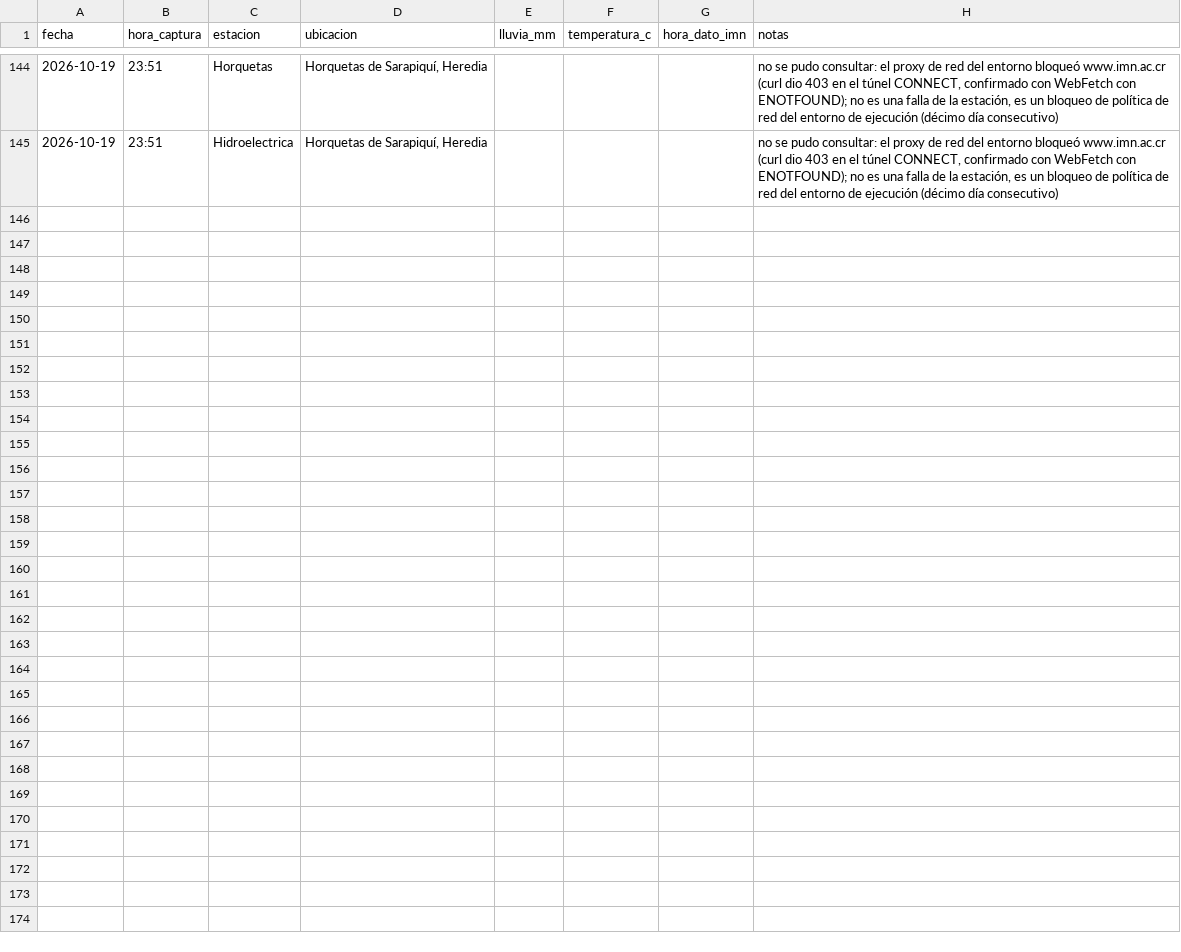
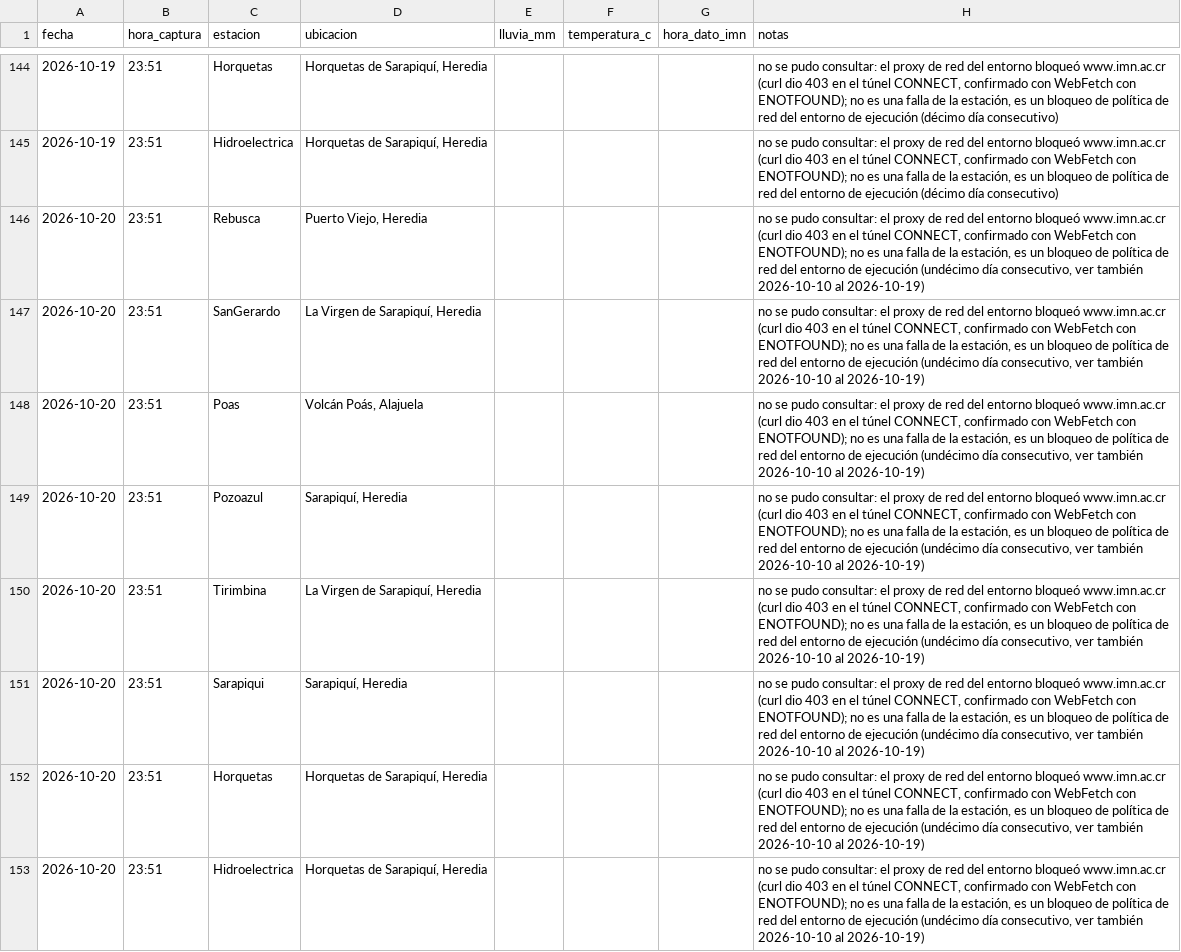
Before and after one commit to robertoico06-dev/imn-lluvia, a CSV file: registro_lluvia_imn.csv, drawn as a sheet; only a part is shown, gaps mark what is left out.

```diff
--- a/registro_lluvia_imn.csv
+++ b/registro_lluvia_imn.csv
@@ -145 +145,9 @@ fecha,hora_captura,estacion,ubicacion,lluvia_mm,temperatura_c,hora_dato_imn,nota
 2026-10-19,23:51,Hidroelectrica,"Horquetas de Sarapiquí, Heredia",,,,"no se pudo consultar: el proxy de red del entorno bloqueó www.imn.ac.cr (curl dio 403 en el túnel CONNECT, confirmado con WebFetch con ENOTFOUND); no es una falla de la estación, es un bloqueo de política de red del entorno de ejecución (décimo día consecutivo)"
+2026-10-20,23:51,Rebusca,"Puerto Viejo, Heredia",,,,"no se pudo consultar: el proxy de red del entorno bloqueó www.imn.ac.cr (curl dio 403 en el túnel CONNECT, confirmado con WebFetch con ENOTFOUND); no es una falla de la estación, es un bloqueo de política de red del entorno de ejecución (undécimo día consecutivo, ver también 2026-10-10 al 2026-10-19)"
+2026-10-20,23:51,SanGerardo,"La Virgen de Sarapiquí, Heredia",,,,"no se pudo consultar: el proxy de red del entorno bloqueó www.imn.ac.cr (curl dio 403 en el túnel CONNECT, confirmado con WebFetch con ENOTFOUND); no es una falla de la estación, es un bloqueo de política de red del entorno de ejecución (undécimo día consecutivo, ver también 2026-10-10 al 2026-10-19)"
+2026-10-20,23:51,Poas,"Volcán Poás, Alajuela",,,,"no se pudo consultar: el proxy de red del entorno bloqueó www.imn.ac.cr (curl dio 403 en el túnel CONNECT, confirmado con WebFetch con ENOTFOUND); no es una falla de la estación, es un bloqueo de política de red del entorno de ejecución (undécimo día consecutivo, ver también 2026-10-10 al 2026-10-19)"
+2026-10-20,23:51,Pozoazul,"Sarapiquí, Heredia",,,,"no se pudo consultar: el proxy de red del entorno bloqueó www.imn.ac.cr (curl dio 403 en el túnel CONNECT, confirmado con WebFetch con ENOTFOUND); no es una falla de la estación, es un bloqueo de política de red del entorno de ejecución (undécimo día consecutivo, ver también 2026-10-10 al 2026-10-19)"
+2026-10-20,23:51,Tirimbina,"La Virgen de Sarapiquí, Heredia",,,,"no se pudo consultar: el proxy de red del entorno bloqueó www.imn.ac.cr (curl dio 403 en el túnel CONNECT, confirmado con WebFetch con ENOTFOUND); no es una falla de la estación, es un bloqueo de política de red del entorno de ejecución (undécimo día consecutivo, ver también 2026-10-10 al 2026-10-19)"
+2026-10-20,23:51,Sarapiqui,"Sarapiquí, Heredia",,,,"no se pudo consultar: el proxy de red del entorno bloqueó www.imn.ac.cr (curl dio 403 en el túnel CONNECT, confirmado con WebFetch con ENOTFOUND); no es una falla de la estación, es un bloqueo de política de red del entorno de ejecución (undécimo día consecutivo, ver también 2026-10-10 al 2026-10-19)"
+2026-10-20,23:51,Horquetas,"Horquetas de Sarapiquí, Heredia",,,,"no se pudo consultar: el proxy de red del entorno bloqueó www.imn.ac.cr (curl dio 403 en el túnel CONNECT, confirmado con WebFetch con ENOTFOUND); no es una falla de la estación, es un bloqueo de política de red del entorno de ejecución (undécimo día consecutivo, ver también 2026-10-10 al 2026-10-19)"
+2026-10-20,23:51,Hidroelectrica,"Horquetas de Sarapiquí, Heredia",,,,"no se pudo consultar: el proxy de red del entorno bloqueó www.imn.ac.cr (curl dio 403 en el túnel CONNECT, confirmado con WebFetch con ENOTFOUND); no es una falla de la estación, es un bloqueo de política de red del entorno de ejecución (undécimo día consecutivo, ver también 2026-10-10 al 2026-10-19)"
```
